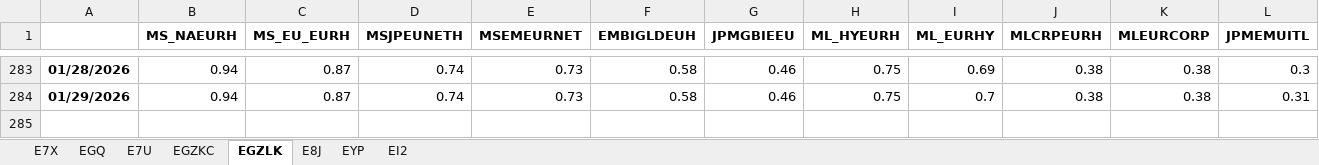
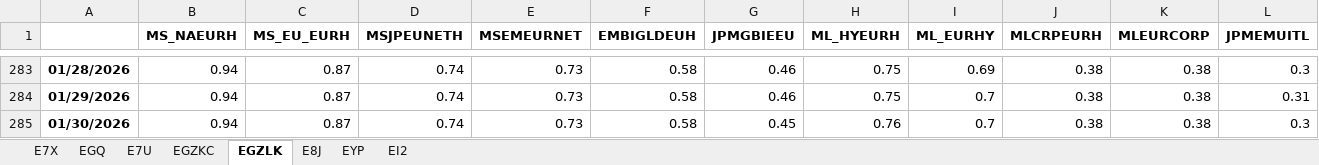
Before and after one commit to simonedc97/Portfolio_Analysis, an Excel workbook: corr_ptf.xlsx, sheet EGZLK, drawn as a sheet; only a part is shown, gaps mark what is left out; values as stored, in another font and other column widths than the file's, no borders; rows hold the shown columns only; the diff names each change by its address in the sheet, - before the commit and + after, or states it on an @@ line.

```diff
--- a/corr_ptf.xlsx (sheet EGZLK)
+++ b/corr_ptf.xlsx (sheet EGZLK)
+row 285: 01/30/2026 | 0.94 | 0.87 | 0.74 | 0.73 | 0.58 | 0.45 | 0.76 | 0.7 | 0.38 | 0.38 | 0.3
```
Also changed, not shown: sheet EI2, sheet E8J, sheet EGZKC, sheet E7U, sheet E7X, sheet EGQ, 1 more sheet.
